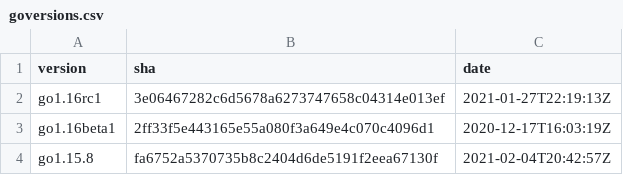
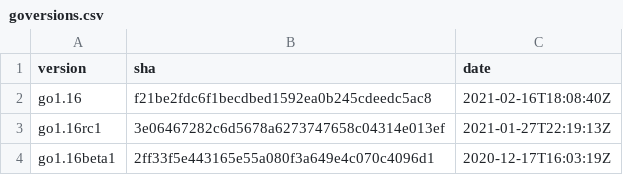
Before and after one commit to goretk/gore, a CSV file: resources/goversions.csv, drawn as a sheet; only a part is shown; the shorter side is filled out with more unchanged rows; the diff names each change by its address in the sheet, - before the commit and + after, or states it on an @@ line.

```diff
--- a/resources/goversions.csv
+++ b/resources/goversions.csv
+row 2: go1.16 | f21be2fdc6f1becdbed1592ea0b245cdeedc5ac8 | 2021-02-16T18:08:40Z
```
Also changed, not shown: 3 other files.
